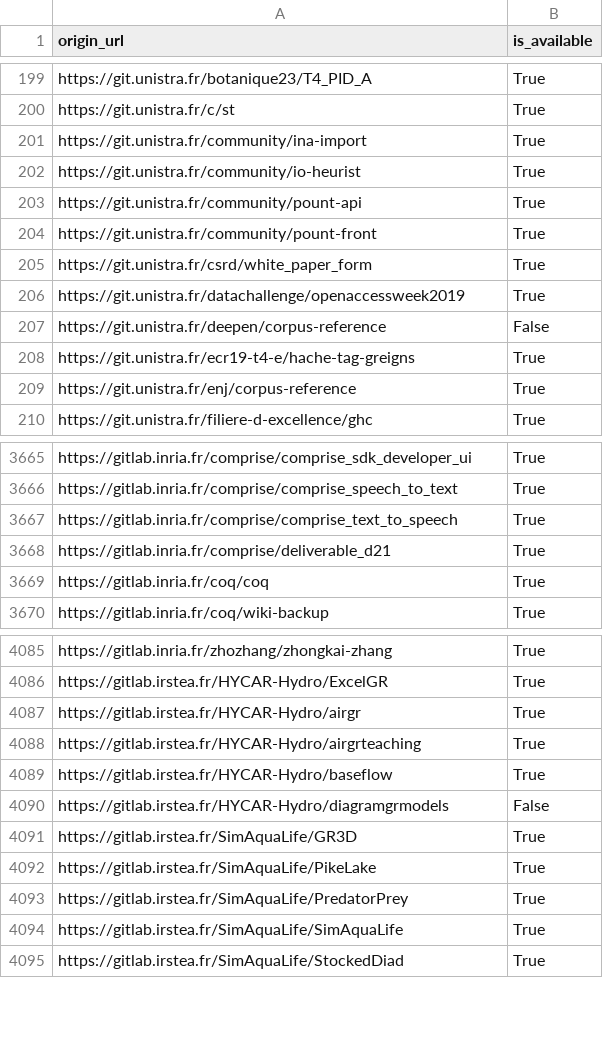
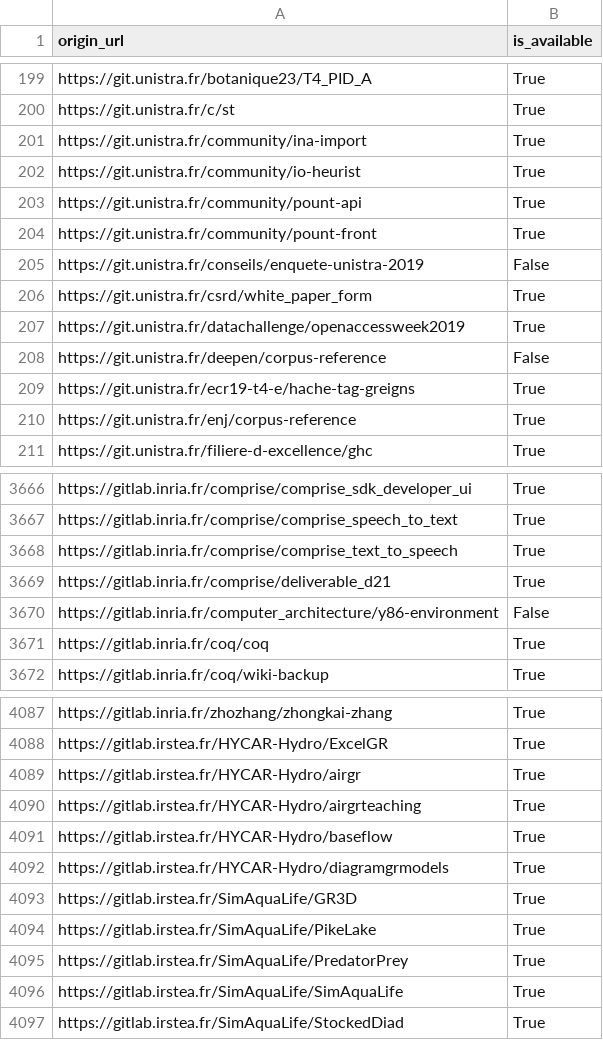
Before and after one commit to etalab/data-codes-sources-fr, a CSV file: data/swh_exists.csv, drawn as a sheet; only a part is shown, gaps mark what is left out.

```diff
--- a/data/swh_exists.csv
+++ b/data/swh_exists.csv
@@ -204,2 +204,3 @@ https://git.unistra.fr/community/pount-api,True
 https://git.unistra.fr/community/pount-front,True
+https://git.unistra.fr/conseils/enquete-unistra-2019,False
 https://git.unistra.fr/csrd/white_paper_form,True
@@ -3668,2 +3669,3 @@ https://gitlab.inria.fr/comprise/comprise_text_to_speech,True
 https://gitlab.inria.fr/comprise/deliverable_d21,True
+https://gitlab.inria.fr/computer_architecture/y86-environment,False
 https://gitlab.inria.fr/coq/coq,True
@@ -4089,3 +4091,3 @@ https://gitlab.irstea.fr/HYCAR-Hydro/airgrteaching,True
 https://gitlab.irstea.fr/HYCAR-Hydro/baseflow,True
-https://gitlab.irstea.fr/HYCAR-Hydro/diagramgrmodels,False
+https://gitlab.irstea.fr/HYCAR-Hydro/diagramgrmodels,True
 https://gitlab.irstea.fr/SimAquaLife/GR3D,True
```
Also changed, not shown: data/organisations/csv/all.csv, 4 other files.
